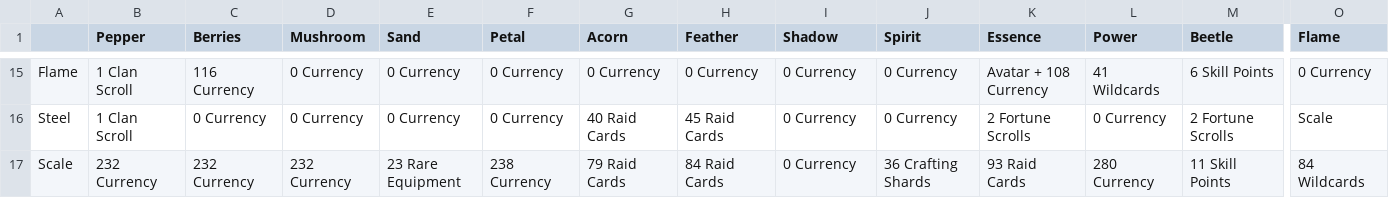
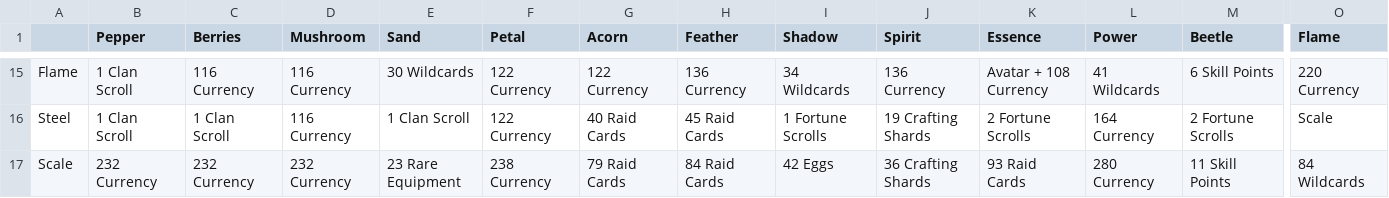
Before and after one commit to peterjrbarkat/TT2Optimiser, a CSV file: TT2 Alchemy Event.csv, drawn as a sheet; only a part is shown, gaps mark what is left out; the diff covers the shown part only; the diff names each change by its address in the sheet, - before the commit and + after, or states it on an @@ line.

```diff
--- a/TT2 Alchemy Event.csv
+++ b/TT2 Alchemy Event.csv
-D15:D16 (Mushroom): 0 Currency
+D15:D16 (Mushroom): 116 Currency
-E15 (Sand): 0 Currency
+E15 (Sand): 30 Wildcards
-F15:F16 (Petal): 0 Currency
+F15:F16 (Petal): 122 Currency
-G15 (Acorn): 0 Currency
+G15 (Acorn): 122 Currency
-H15 (Feather): 0 Currency
+H15 (Feather): 136 Currency
-I15 (Shadow): 0 Currency
+I15 (Shadow): 34 Wildcards
-J15 (Spirit): 0 Currency
+J15 (Spirit): 136 Currency
-O15 (Flame): 0 Currency
+O15 (Flame): 220 Currency
-C16 (Berries): 0 Currency
+C16 (Berries): 1 Clan Scroll
-E16 (Sand): 0 Currency
+E16 (Sand): 1 Clan Scroll
-I16 (Shadow): 0 Currency
+I16 (Shadow): 1 Fortune Scrolls
-J16 (Spirit): 0 Currency
+J16 (Spirit): 19 Crafting Shards
-L16 (Power): 0 Currency
+L16 (Power): 164 Currency
-I17 (Shadow): 0 Currency
+I17 (Shadow): 42 Eggs
```
Also changed, not shown: 28 edited cells elsewhere in this file.
